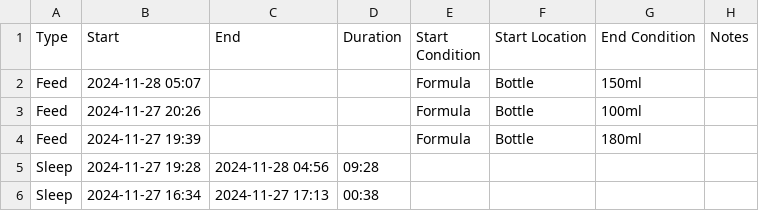
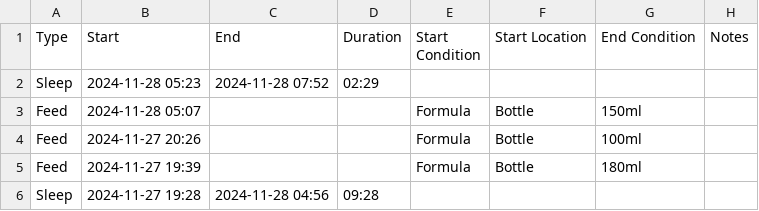
Before and after one commit to archiewood/baby-tracker, a CSV file: sources/huckleberry/events.csv, drawn as a sheet; only a part is shown; the shorter side is filled out with more unchanged rows.

Commit message:
Update CSV 2024-11-28 13:25:15

```diff
--- a/sources/huckleberry/events.csv
+++ b/sources/huckleberry/events.csv
@@ -1,2 +1,3 @@
 "Type","Start","End","Duration","Start Condition","Start Location","End Condition","Notes"
+"Sleep","2024-11-28 05:23","2024-11-28 07:52","02:29",,,,
 "Feed","2024-11-28 05:07",,,"Formula","Bottle","150ml",
```
